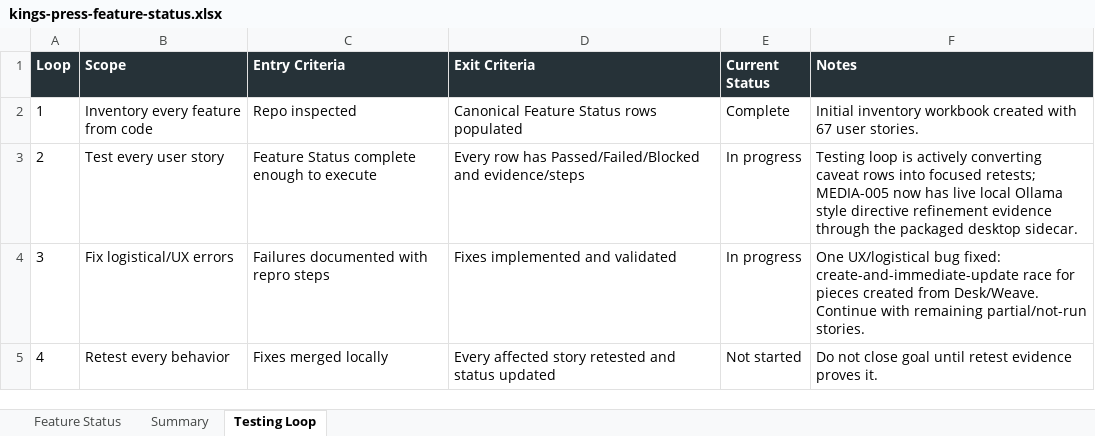
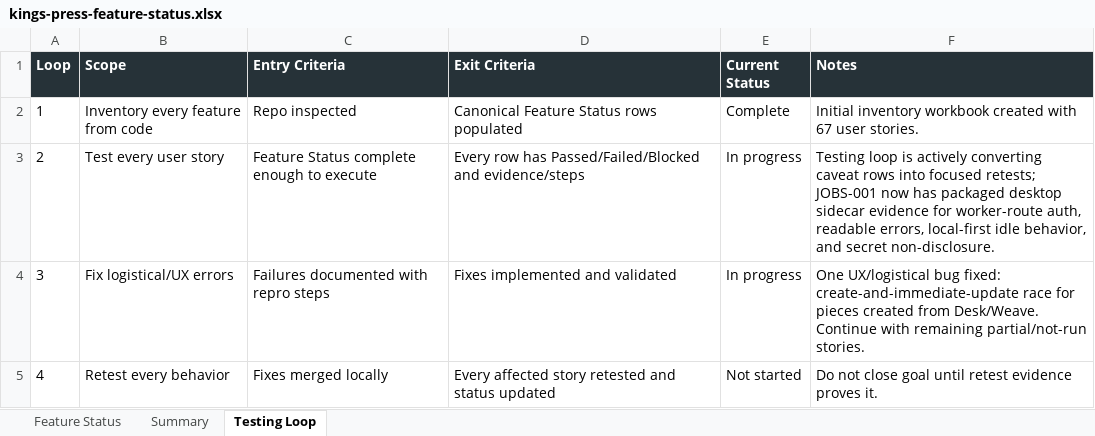
Before and after one commit to Transformation-Agency/pillar-press, an Excel workbook: docs/kings-press-feature-status.xlsx, sheet Testing Loop, drawn as a sheet; values as stored, in another font and other column widths than the file's, no borders; the diff names each change by its address in the sheet, - before the commit and + after, or states it on an @@ line.

Commit message:
Record background jobs sidecar retest

```diff
--- a/docs/kings-press-feature-status.xlsx (sheet Testing Loop)
+++ b/docs/kings-press-feature-status.xlsx (sheet Testing Loop)
-F3 (Notes): …focused retests; MEDIA-005 now has live local Ollama style directive refinement evidence through the packaged desktop sidecar.
+F3 (Notes): …focused retests; JOBS-001 now has packaged desktop sidecar evidence for worker-route auth, readable errors, local-first idle behavior, and secret non-disclosure.
```
Also changed, not shown: sheet Feature Status.
